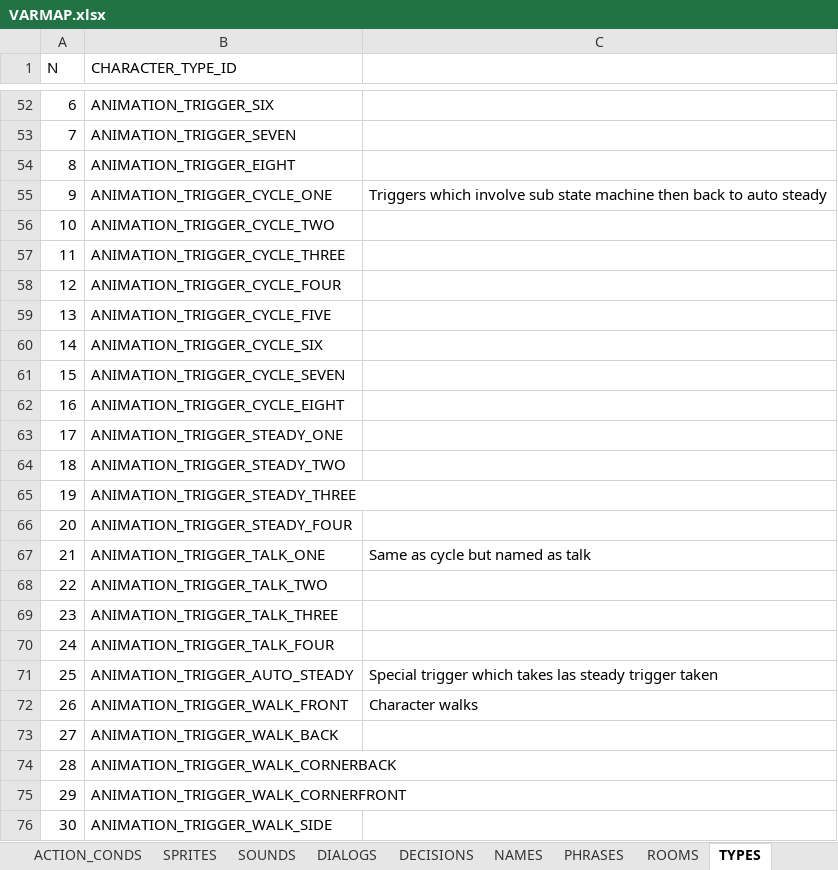
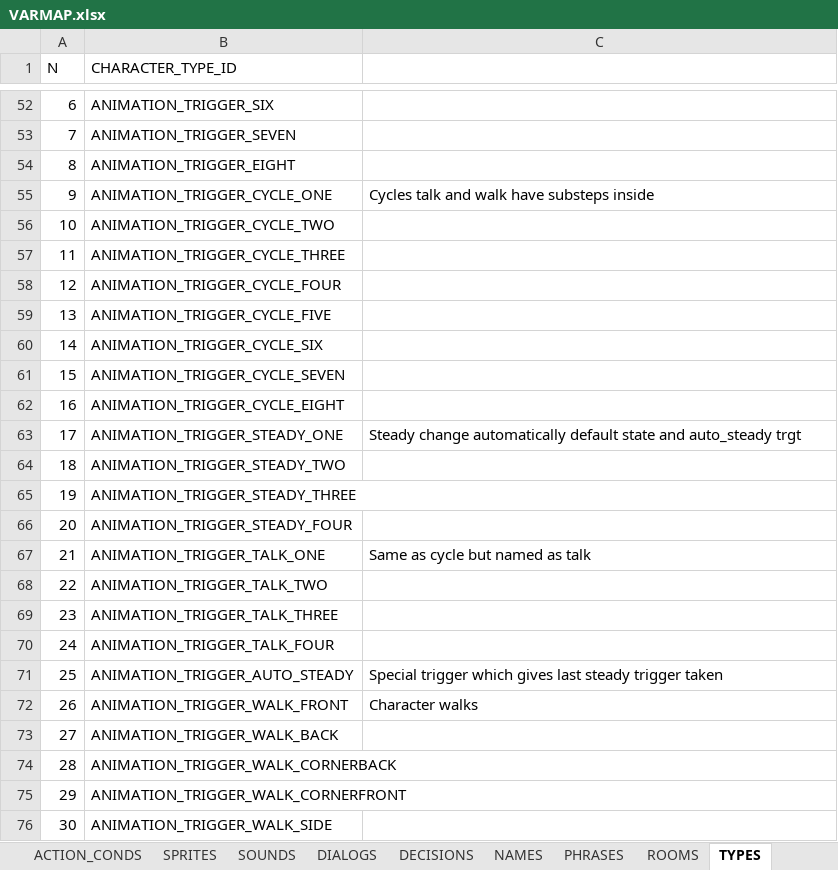
Before and after one commit to ivor4/Goblins3_AnotherQuest, an Excel workbook: VARMAP_Generator/VARMAP.xlsx, sheet TYPES, drawn as a sheet; only a part is shown, gaps mark what is left out; values as stored, in another font and other column widths than the file's, no borders; charts and pictures and table styles not drawn; the diff names each change by its address in the sheet, - before the commit and + after, or states it on an @@ line.

```diff
--- a/VARMAP_Generator/VARMAP.xlsx (sheet TYPES)
+++ b/VARMAP_Generator/VARMAP.xlsx (sheet TYPES)
-C55: Triggers which involve sub state machine then back to auto steady
+C55: Cycles talk and walk have substeps inside
-C63: (empty)
+C63: Steady change automatically default state and auto_steady trgt
-C71: …trigger which takes las steady trigger…
+C71: …trigger which gives last steady trigger…
```
Also changed, not shown: sheet DIALOGS, 43 other files.
